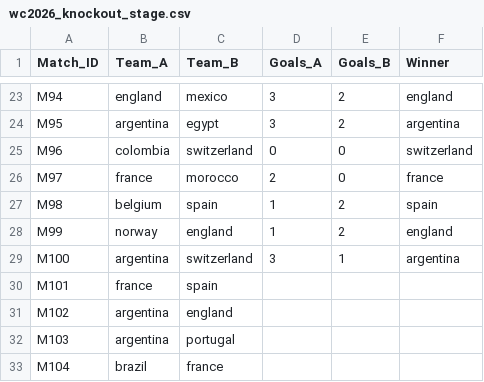
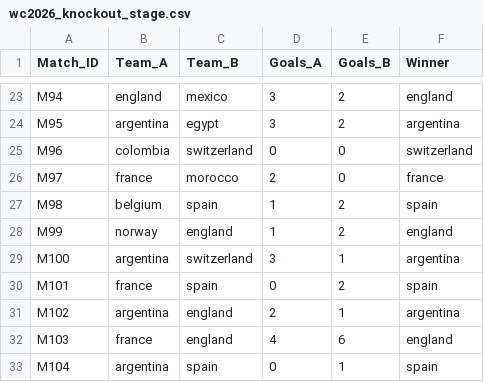
Before and after one commit to FontesHabana/WorldCup_2026_Prediction, a CSV file: wc2026_knockout_stage.csv, drawn as a sheet; only a part is shown, gaps mark what is left out.

Commit message:
feat: add Monte Carlo simulation for match outcomes and update game results

```diff
--- a/wc2026_knockout_stage.csv
+++ b/wc2026_knockout_stage.csv
@@ -29,5 +29,5 @@ M99,norway,england,1,2,england
 M100,argentina,switzerland,3,1,argentina
-M101,france,spain,,,
-M102,argentina,england,,,
-M103,argentina,portugal,,,
-M104,brazil,france,,,
+M101,france,spain,0,2,spain
+M102,argentina,england,2,1,argentina
+M103,france,england,4,6,england
+M104,argentina,spain,0,1,spain
```
Also changed, not shown: 3 other files.
